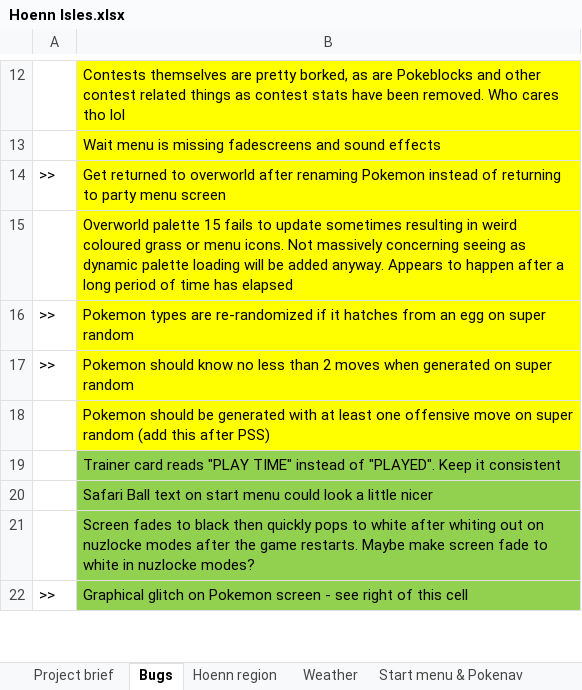
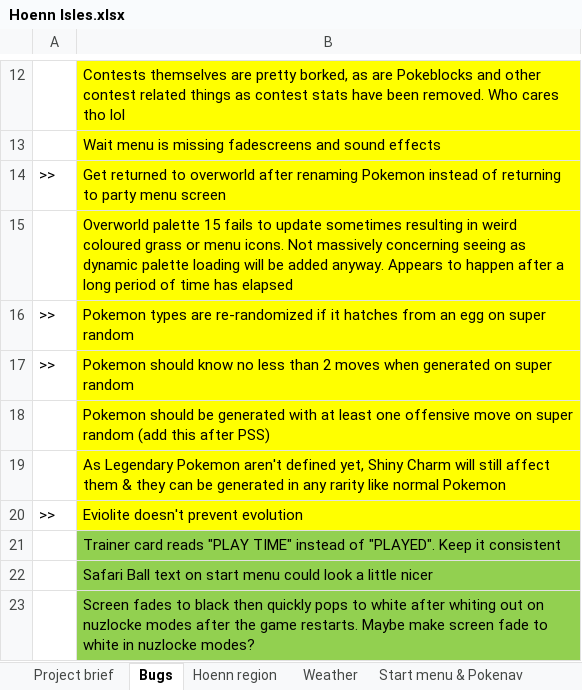
Before and after one commit to itskobold/pokeruby, an Excel workbook: hoenn isles/Hoenn Isles.xlsx, sheet Bugs, drawn as a sheet; only a part is shown, gaps mark what is left out; the shorter side is filled out with more unchanged rows; values as stored, in another font and other column widths than the file's, no borders; charts and pictures not drawn; the diff names each change by its address in the sheet, - before the commit and + after, or states it on an @@ line.

```diff
--- a/hoenn isles/Hoenn Isles.xlsx (sheet Bugs)
+++ b/hoenn isles/Hoenn Isles.xlsx (sheet Bugs)
+row 19:  | As Legendary Pokemon aren't defined yet, Shiny Charm will still affect them & they can be generated in any rarity like normal Pokemon
+row 20: >> | Eviolite doesn't prevent evolution
```
Also changed, not shown: sheet Item database, sheet Project brief, charts or pictures, 1 other file.
